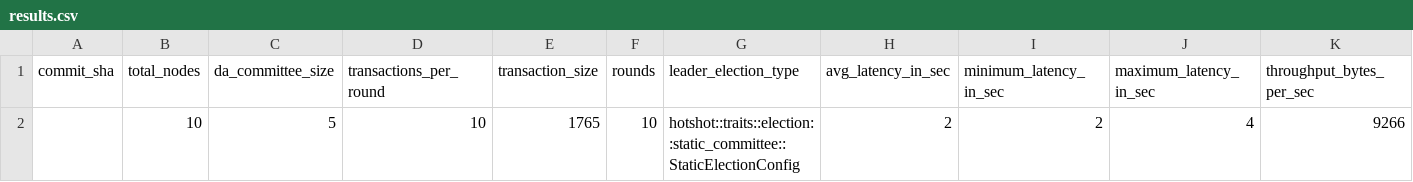
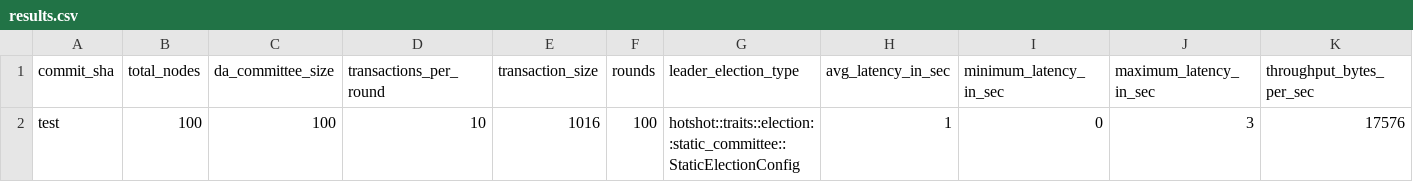
Before and after one commit to EspressoSystems/HotShot, a CSV file: scripts/benchmarks_results/results.csv, drawn as a sheet; only a part is shown; removed rows and columns are numbered as before the commit, all else as after; rows hold the shown columns only; the diff names each change by its address in the sheet, - before the commit and + after, or states it on an @@ line.

```diff
--- a/scripts/benchmarks_results/results.csv
+++ b/scripts/benchmarks_results/results.csv
-row 2:  | 10 | 5 | 10 | 1765 | 10 | hotshot::traits::election::static_committee::StaticElectionConfig | 2 | 2 | 4 | 9266
+row 2: test | 100 | 100 | 10 | 1016 | 100 | hotshot::traits::election::static_committee::StaticElectionConfig | 1 | 0 | 3 | 17576
```
Also changed, not shown: 17 other files.
